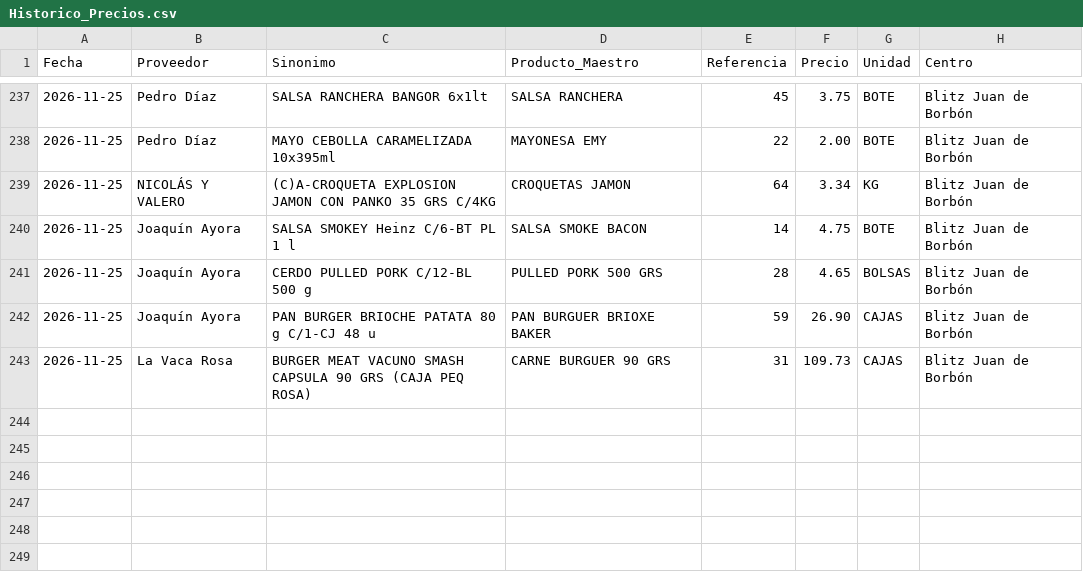
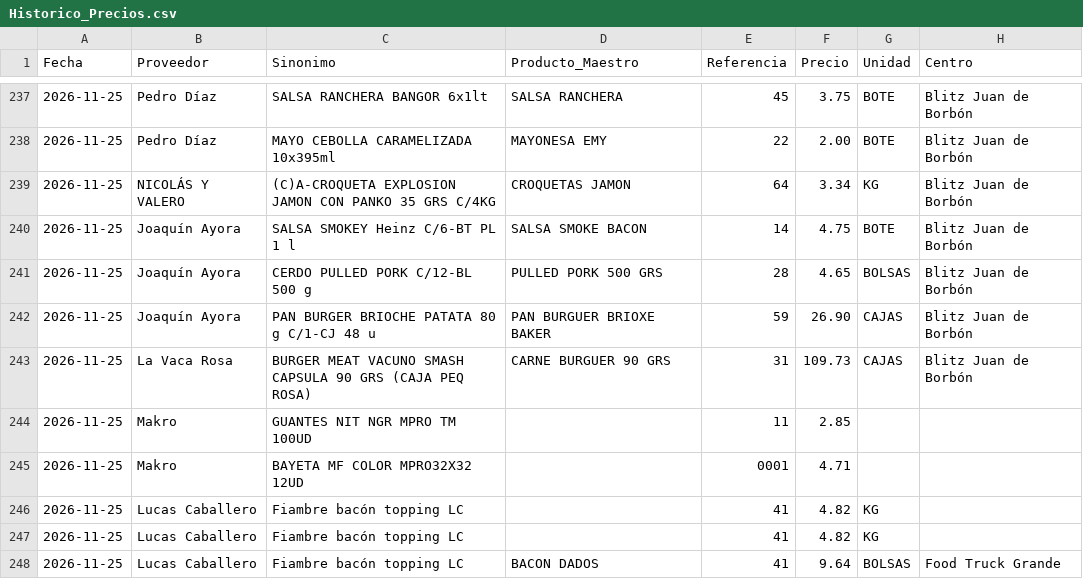
Before and after one commit to salvaandreo-lab/blitz-stock, a CSV file: Historico_Precios.csv, drawn as a sheet; only a part is shown, gaps mark what is left out; the diff names each change by its address in the sheet, - before the commit and + after, or states it on an @@ line.

Commit message:
Actualización de Historico_Precios.csv

```diff
--- a/Historico_Precios.csv
+++ b/Historico_Precios.csv
+row 244: 2026-11-25 | Makro | GUANTES NIT NGR MPRO TM 100UD |  | 11 | 2.85
+row 245: 2026-11-25 | Makro | BAYETA MF COLOR MPRO32X32 12UD |  | 0001 | 4.71
+row 246: 2026-11-25 | Lucas Caballero | Fiambre bacón topping LC |  | 41 | 4.82 | KG
+row 247: 2026-11-25 | Lucas Caballero | Fiambre bacón topping LC |  | 41 | 4.82 | KG
+row 248: 2026-11-25 | Lucas Caballero | Fiambre bacón topping LC | BACON DADOS | 41 | 9.64 | BOLSAS | Food Truck Grande
```
